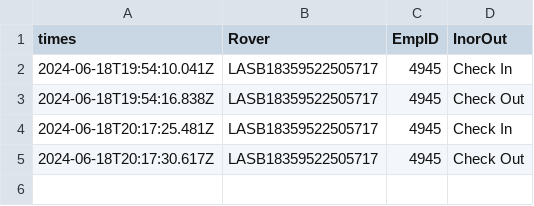
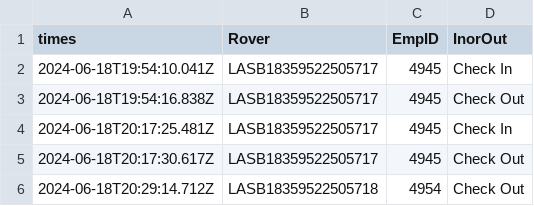
Before and after one commit to 0x000NULL/BudgetRoverTracker, a CSV file: records.csv, drawn as a sheet; the diff names each change by its address in the sheet, - before the commit and + after, or states it on an @@ line.

```diff
--- a/records.csv
+++ b/records.csv
+row 6: 2024-06-18T20:29:14.712Z | LASB18359522505718 | 4954 | Check Out
```
